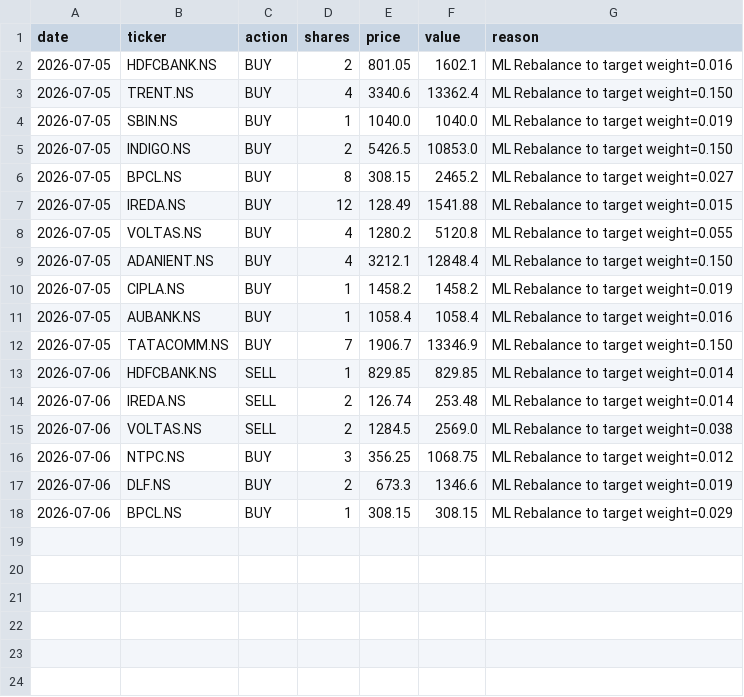
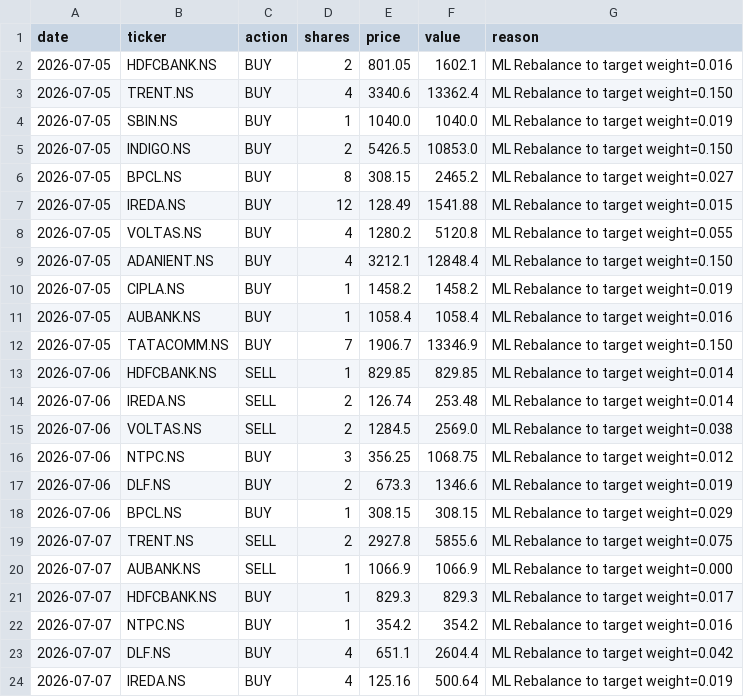
Before and after one commit to HypertextAssassin69/paper-trader, a CSV file: compare_strats/data/trades_v3_ml.csv, drawn as a sheet.

Commit message:
Paper trader comparison update: 2026-07-07

```diff
--- a/compare_strats/data/trades_v3_ml.csv
+++ b/compare_strats/data/trades_v3_ml.csv
@@ -18 +18,7 @@ date,ticker,action,shares,price,value,reason
 2026-07-06,BPCL.NS,BUY,1,308.15,308.15,ML Rebalance to target weight=0.029
+2026-07-07,TRENT.NS,SELL,2,2927.8,5855.6,ML Rebalance to target weight=0.075
+2026-07-07,AUBANK.NS,SELL,1,1066.9,1066.9,ML Rebalance to target weight=0.000
+2026-07-07,HDFCBANK.NS,BUY,1,829.3,829.3,ML Rebalance to target weight=0.017
+2026-07-07,NTPC.NS,BUY,1,354.2,354.2,ML Rebalance to target weight=0.016
+2026-07-07,DLF.NS,BUY,4,651.1,2604.4,ML Rebalance to target weight=0.042
+2026-07-07,IREDA.NS,BUY,4,125.16,500.64,ML Rebalance to target weight=0.019
```
Also changed, not shown: compare_strats/data/trades_bulletproof.csv, compare_strats/data/trades_ensemble_70_30.csv, 24 other files.
